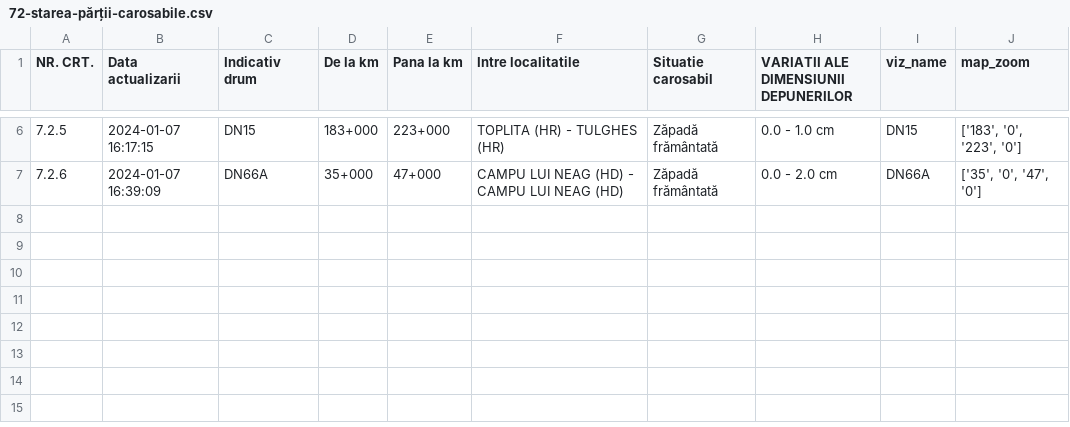
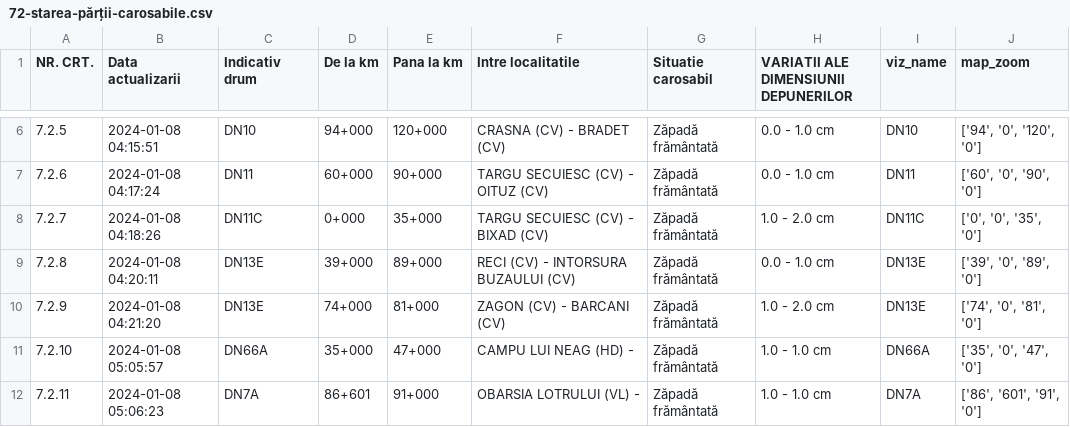
Before and after one commit to gov2-ro/prometeu, a CSV file: data/andnet/csv/72-starea-părții-carosabile.csv, drawn as a sheet; only a part is shown, gaps mark what is left out; the diff covers the shown part only.

```diff
--- a/data/andnet/csv/72-starea-părții-carosabile.csv
+++ b/data/andnet/csv/72-starea-părții-carosabile.csv
@@ -6,2 +6,7 @@ NR. CRT.,Data actualizarii,Indicativ drum,De la km,Pana la km,Intre localitatile
-7.2.5,2024-01-07 16:17:15,DN15,183+000,223+000,TOPLITA (HR) - TULGHES (HR),Zăpadă frământată,0.0 - 1.0 cm,DN15,"['183', '0', '223', '0']"
-7.2.6,2024-01-07 16:39:09,DN66A,35+000,47+000,CAMPU LUI NEAG (HD) - CAMPU LUI NEAG (HD),Zăpadă frământată,0.0 - 2.0 cm,DN66A,"['35', '0', '47', '0']"
+7.2.5,2024-01-08 04:15:51,DN10,94+000,120+000,CRASNA (CV) - BRADET (CV),Zăpadă frământată,0.0 - 1.0 cm,DN10,"['94', '0', '120', '0']"
+7.2.6,2024-01-08 04:17:24,DN11,60+000,90+000,TARGU SECUIESC (CV) - OITUZ (CV),Zăpadă frământată,0.0 - 1.0 cm,DN11,"['60', '0', '90', '0']"
+7.2.7,2024-01-08 04:18:26,DN11C,0+000,35+000,TARGU SECUIESC (CV) - BIXAD (CV),Zăpadă frământată,1.0 - 2.0 cm,DN11C,"['0', '0', '35', '0']"
+7.2.8,2024-01-08 04:20:11,DN13E,39+000,89+000,RECI (CV) - INTORSURA BUZAULUI (CV),Zăpadă frământată,0.0 - 1.0 cm,DN13E,"['39', '0', '89', '0']"
+7.2.9,2024-01-08 04:21:20,DN13E,74+000,81+000,ZAGON (CV) - BARCANI (CV),Zăpadă frământată,1.0 - 2.0 cm,DN13E,"['74', '0', '81', '0']"
+7.2.10,2024-01-08 05:05:57,DN66A,35+000,47+000,CAMPU LUI NEAG (HD) - ,Zăpadă frământată,1.0 - 1.0 cm,DN66A,"['35', '0', '47', '0']"
+7.2.11,2024-01-08 05:06:23,DN7A,86+601,91+000,OBARSIA LOTRULUI (VL) - ,Zăpadă frământată,1.0 - 1.0 cm,DN7A,"['86', '601', '91', '0']"
```
Also changed, not shown: 32 edited cells elsewhere in this file, data/andnet/csv/73-măsuri.csv, data/andnet/csv/meteo.csv, 26 other files.
